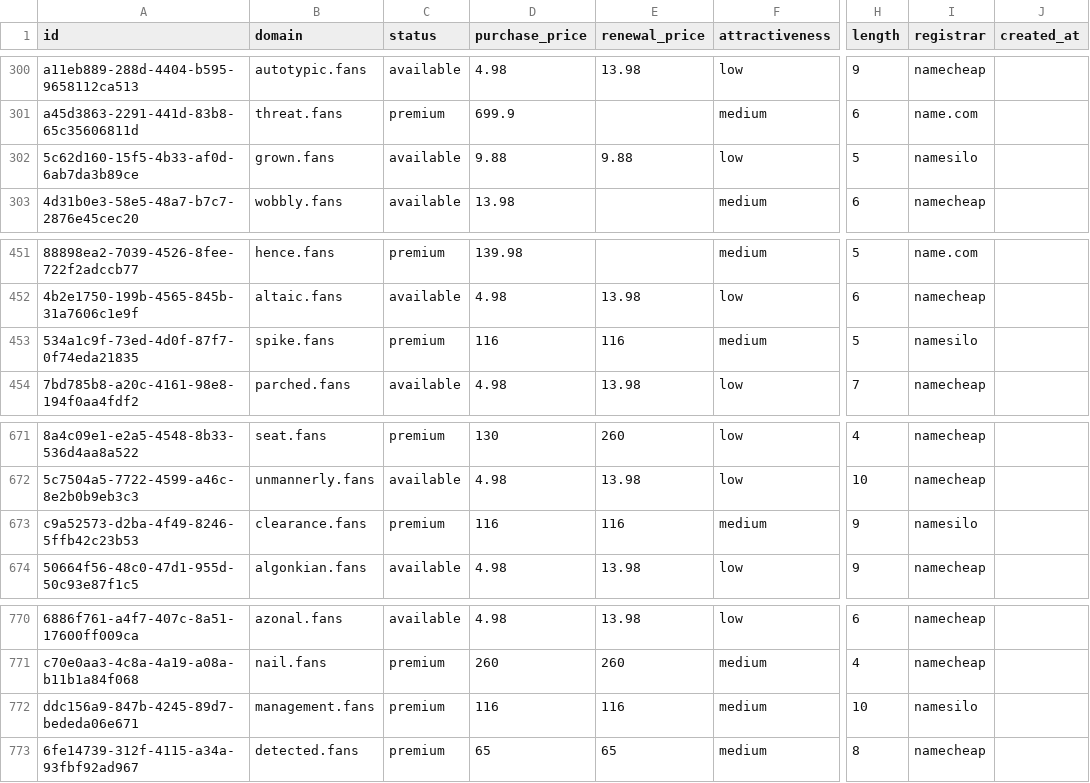
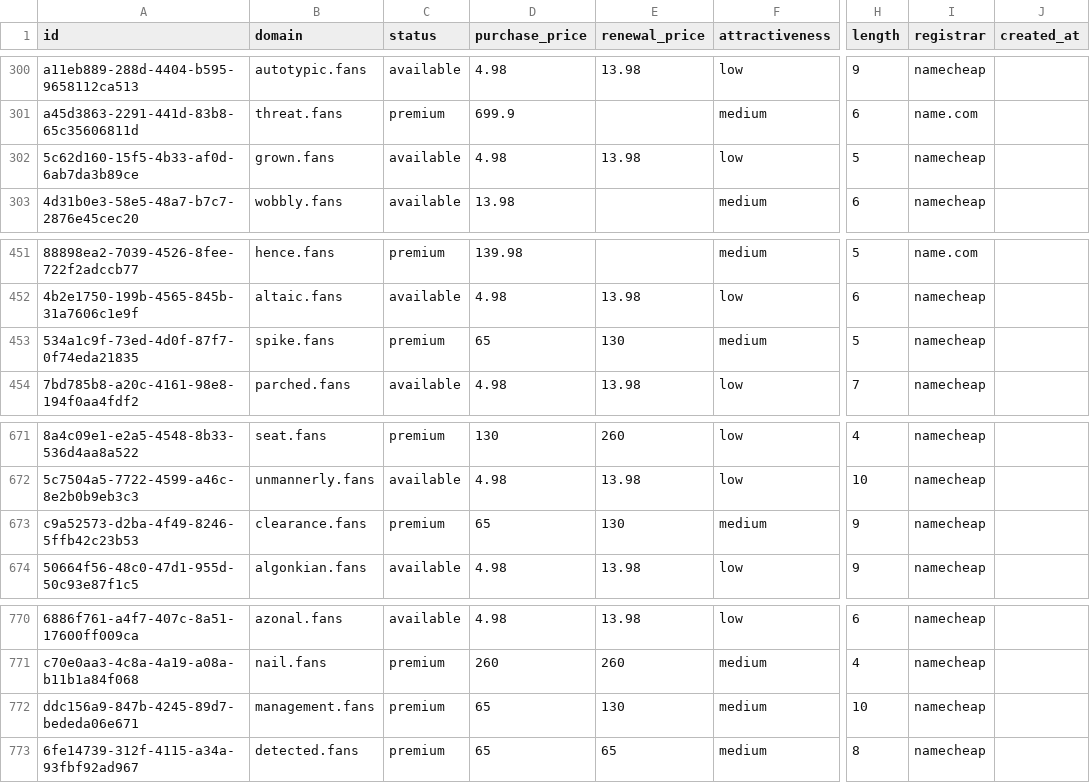
Before and after one commit to UniqueDomains/fans-oneword-domains, a CSV file: fans.csv, drawn as a sheet; only a part is shown, gaps mark what is left out; the diff covers the shown part only; the diff names each change by its address in the sheet, - before the commit and + after, or states it on an @@ line.

```diff
--- a/fans.csv
+++ b/fans.csv
-D302 (purchase_price): 9.88
+D302 (purchase_price): 4.98
-E302 (renewal_price): 9.88
+E302 (renewal_price): 13.98
-I302 (registrar): namesilo
+I302 (registrar): namecheap
-D453 (purchase_price): 116
+D453 (purchase_price): 65
-E453 (renewal_price): 116
+E453 (renewal_price): 130
-I453 (registrar): namesilo
+I453 (registrar): namecheap
-D673 (purchase_price): 116
+D673 (purchase_price): 65
-E673 (renewal_price): 116
+E673 (renewal_price): 130
-I673 (registrar): namesilo
+I673 (registrar): namecheap
-D772 (purchase_price): 116
+D772 (purchase_price): 65
-E772 (renewal_price): 116
+E772 (renewal_price): 130
-I772 (registrar): namesilo
+I772 (registrar): namecheap
```
Also changed, not shown: 18 edited cells elsewhere in this file, 4 other files.
